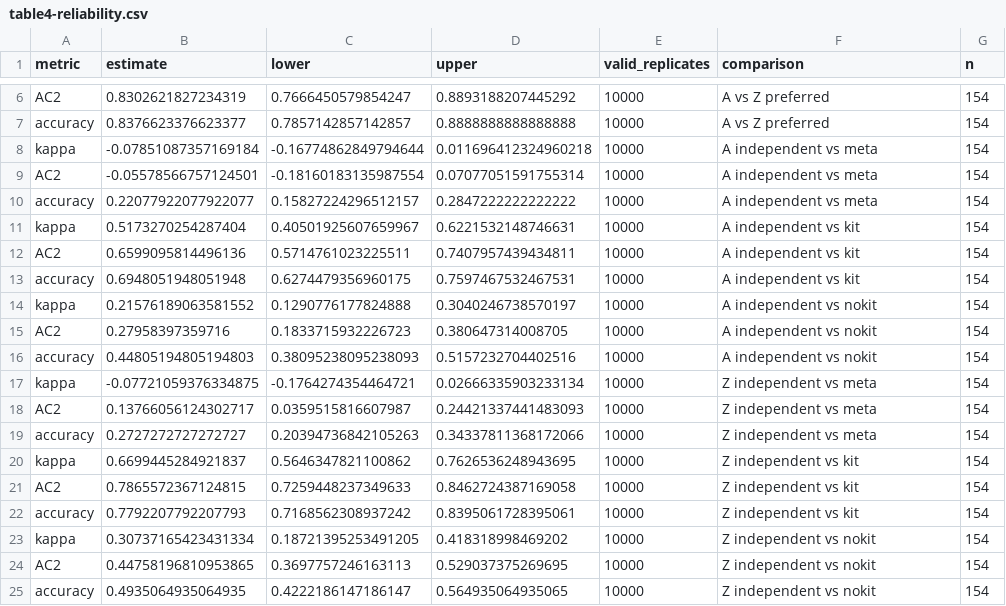
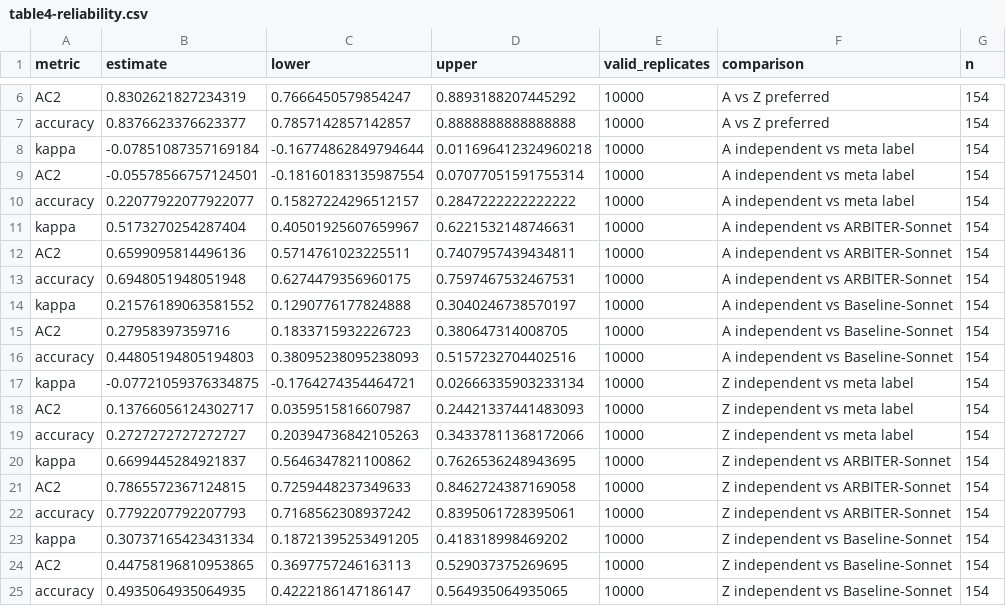
Before and after one commit to AliSalman-et-al/arbiter-JAMIA, a CSV file: analysis/output/tables/table4-reliability.csv, drawn as a sheet; only a part is shown, gaps mark what is left out.

```diff
--- a/analysis/output/tables/table4-reliability.csv
+++ b/analysis/output/tables/table4-reliability.csv
@@ -7,19 +7,19 @@ AC2,0.8302621827234319,0.7666450579854247,0.8893188207445292,10000,A vs Z prefer
 accuracy,0.8376623376623377,0.7857142857142857,0.8888888888888888,10000,A vs Z preferred,154
-kappa,-0.07851087357169184,-0.16774862849794644,0.011696412324960218,10000,A independent vs meta,154
-AC2,-0.05578566757124501,-0.18160183135987554,0.07077051591755314,10000,A independent vs meta,154
-accuracy,0.22077922077922077,0.15827224296512157,0.2847222222222222,10000,A independent vs meta,154
-kappa,0.5173270254287404,0.40501925607659967,0.6221532148746631,10000,A independent vs kit,154
-AC2,0.6599095814496136,0.5714761023225511,0.7407957439434811,10000,A independent vs kit,154
-accuracy,0.6948051948051948,0.6274479356960175,0.7597467532467531,10000,A independent vs kit,154
-kappa,0.21576189063581552,0.1290776177824888,0.3040246738570197,10000,A independent vs nokit,154
-AC2,0.27958397359716,0.1833715932226723,0.380647314008705,10000,A independent vs nokit,154
-accuracy,0.44805194805194803,0.38095238095238093,0.5157232704402516,10000,A independent vs nokit,154
-kappa,-0.07721059376334875,-0.1764274354464721,0.02666335903233134,10000,Z independent vs meta,154
-AC2,0.13766056124302717,0.0359515816607987,0.24421337441483093,10000,Z independent vs meta,154
-accuracy,0.2727272727272727,0.20394736842105263,0.34337811368172066,10000,Z independent vs meta,154
-kappa,0.6699445284921837,0.5646347821100862,0.7626536248943695,10000,Z independent vs kit,154
-AC2,0.7865572367124815,0.7259448237349633,0.8462724387169058,10000,Z independent vs kit,154
-accuracy,0.7792207792207793,0.7168562308937242,0.8395061728395061,10000,Z independent vs kit,154
-kappa,0.30737165423431334,0.18721395253491205,0.418318998469202,10000,Z independent vs nokit,154
-AC2,0.44758196810953865,0.3697757246163113,0.529037375269695,10000,Z independent vs nokit,154
-accuracy,0.4935064935064935,0.4222186147186147,0.564935064935065,10000,Z independent vs nokit,154
+kappa,-0.07851087357169184,-0.16774862849794644,0.011696412324960218,10000,A independent vs meta label,154
+AC2,-0.05578566757124501,-0.18160183135987554,0.07077051591755314,10000,A independent vs meta label,154
+accuracy,0.22077922077922077,0.15827224296512157,0.2847222222222222,10000,A independent vs meta label,154
+kappa,0.5173270254287404,0.40501925607659967,0.6221532148746631,10000,A independent vs ARBITER-Sonnet,154
+AC2,0.6599095814496136,0.5714761023225511,0.7407957439434811,10000,A independent vs ARBITER-Sonnet,154
+accuracy,0.6948051948051948,0.6274479356960175,0.7597467532467531,10000,A independent vs ARBITER-Sonnet,154
+kappa,0.21576189063581552,0.1290776177824888,0.3040246738570197,10000,A independent vs Baseline-Sonnet,154
+AC2,0.27958397359716,0.1833715932226723,0.380647314008705,10000,A independent vs Baseline-Sonnet,154
+accuracy,0.44805194805194803,0.38095238095238093,0.5157232704402516,10000,A independent vs Baseline-Sonnet,154
+kappa,-0.07721059376334875,-0.1764274354464721,0.02666335903233134,10000,Z independent vs meta label,154
+AC2,0.13766056124302717,0.0359515816607987,0.24421337441483093,10000,Z independent vs meta label,154
+accuracy,0.2727272727272727,0.20394736842105263,0.34337811368172066,10000,Z independent vs meta label,154
+kappa,0.6699445284921837,0.5646347821100862,0.7626536248943695,10000,Z independent vs ARBITER-Sonnet,154
+AC2,0.7865572367124815,0.7259448237349633,0.8462724387169058,10000,Z independent vs ARBITER-Sonnet,154
+accuracy,0.7792207792207793,0.7168562308937242,0.8395061728395061,10000,Z independent vs ARBITER-Sonnet,154
+kappa,0.30737165423431334,0.18721395253491205,0.418318998469202,10000,Z independent vs Baseline-Sonnet,154
+AC2,0.44758196810953865,0.3697757246163113,0.529037375269695,10000,Z independent vs Baseline-Sonnet,154
+accuracy,0.4935064935064935,0.4222186147186147,0.564935064935065,10000,Z independent vs Baseline-Sonnet,154
```
Also changed, not shown: analysis/output/tables/adjudication-analysis-cells.csv, analysis/output/tables/forest-meta.csv, 52 other files.
